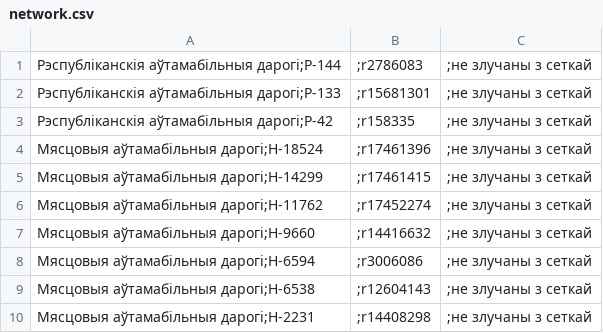
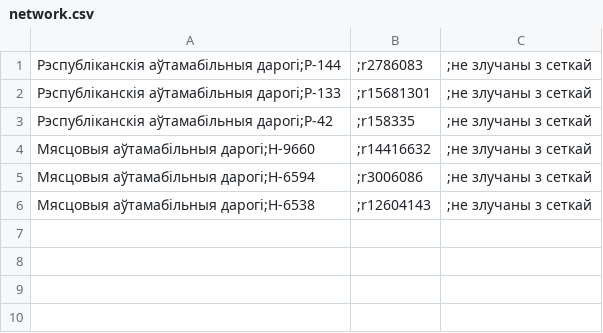
Before and after one commit to lidacity/osm-validator, a CSV file: docs/network.csv, drawn as a sheet.

```diff
--- a/docs/network.csv
+++ b/docs/network.csv
@@ -3,5 +3,2 @@
 Рэспубліканскія аўтамабільныя дарогі;Р-42,;r158335,;не злучаны з сеткай
-Мясцовыя аўтамабільныя дарогі;Н-18524,;r17461396,;не злучаны з сеткай
-Мясцовыя аўтамабільныя дарогі;Н-14299,;r17461415,;не злучаны з сеткай
-Мясцовыя аўтамабільныя дарогі;Н-11762,;r17452274,;не злучаны з сеткай
 Мясцовыя аўтамабільныя дарогі;Н-9660,;r14416632,;не злучаны з сеткай
@@ -9,2 +6 @@
 Мясцовыя аўтамабільныя дарогі;Н-6538,;r12604143,;не злучаны з сеткай
-Мясцовыя аўтамабільныя дарогі;Н-2231,;r14408298,;не злучаны з сеткай
```
Also changed, not shown: docs/boundary.csv, docs/missing.csv, 10 other files.
